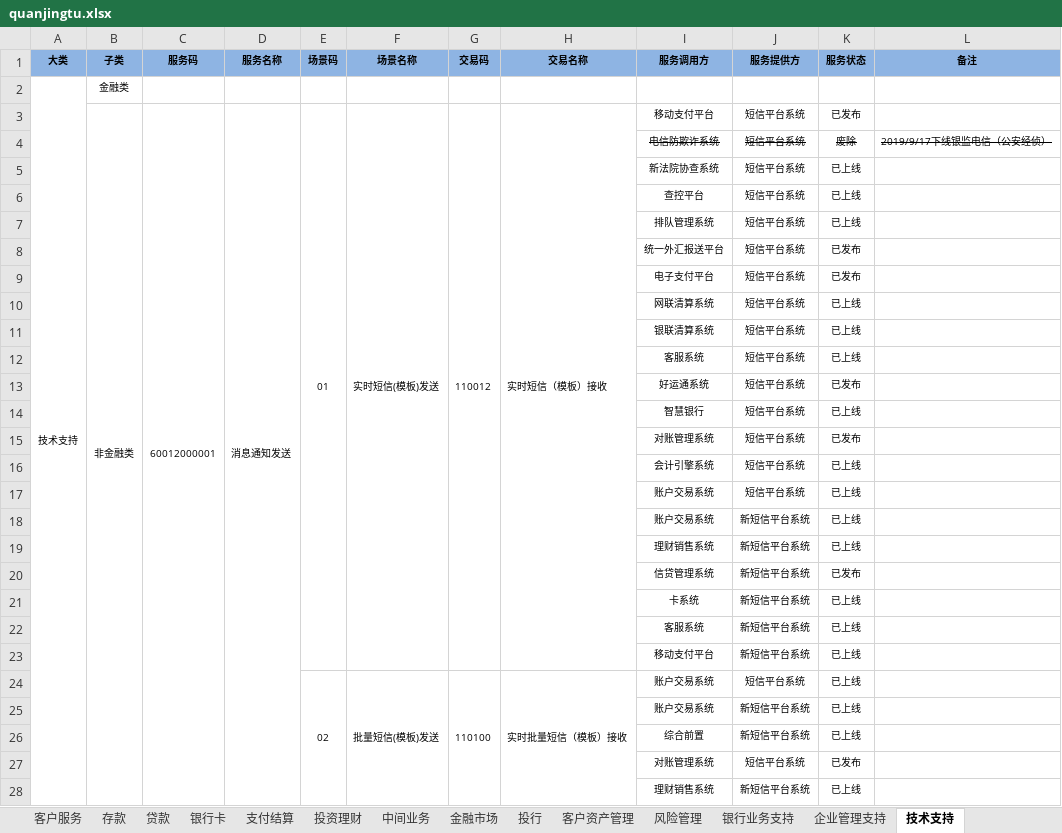
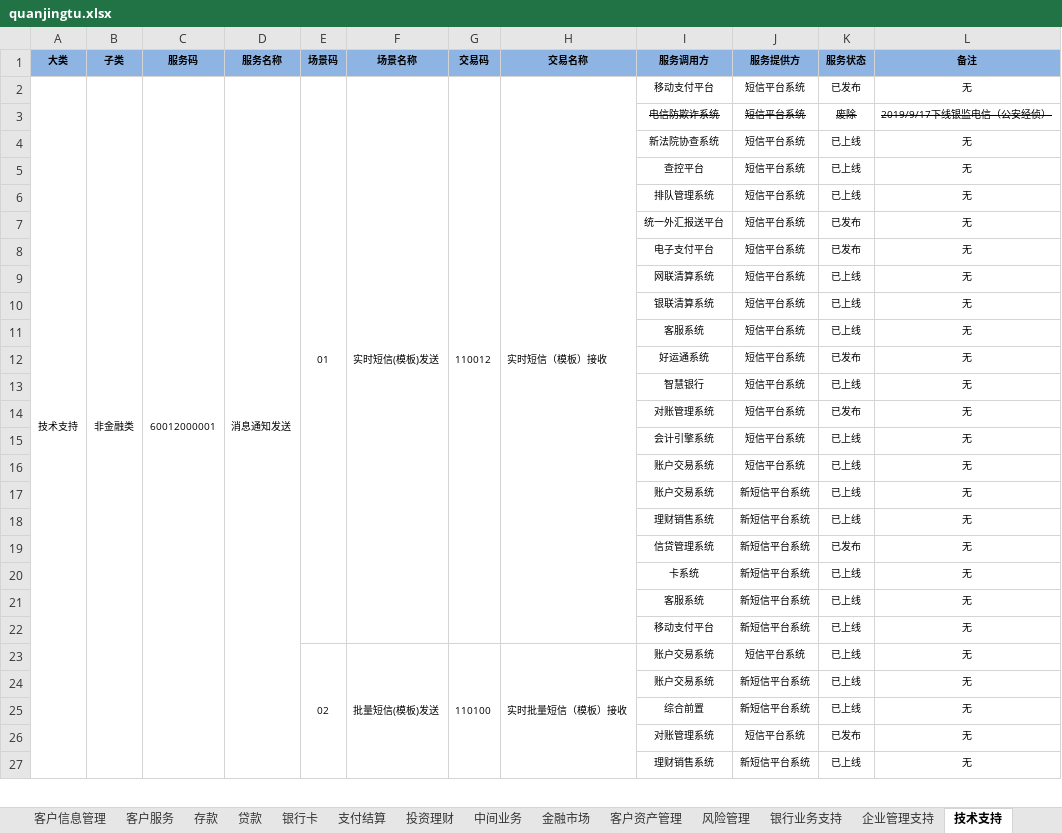
Before and after one commit to BinWayne/esb_search, an Excel workbook: esb/excel/quanjingtu.xlsx, sheet 技术支持, drawn as a sheet; only a part is shown; values as stored, in another font and other column widths than the file's, no borders; conditional formats not drawn; removed rows and columns are numbered as before the commit, all else as after; the diff covers the shown part only; the diff names each change by its address in the sheet, - before the commit and + after, or states it on an @@ line.

```diff
--- a/esb/excel/quanjingtu.xlsx (sheet 技术支持)
+++ b/esb/excel/quanjingtu.xlsx (sheet 技术支持)
-sheet tab: 投行
-row 2: 技术支持 | 金融类
-A2 (大类): (empty)
+A2 (大类): 技术支持
+A2:A186 merged
-L2 (备注): (empty)
+L2 (备注): 无
-L4:L27 (备注): (empty)
+L4:L27 (备注): 无
```
Also changed, not shown: 2 removed rows and 167 edited cells elsewhere in this sheet, sheet 支付结算, sheet 客户信息管理, sheet 存款, sheet 贷款, sheet 银行业务支持, sheet 风险管理, 10 more sheets, 4 other files.
